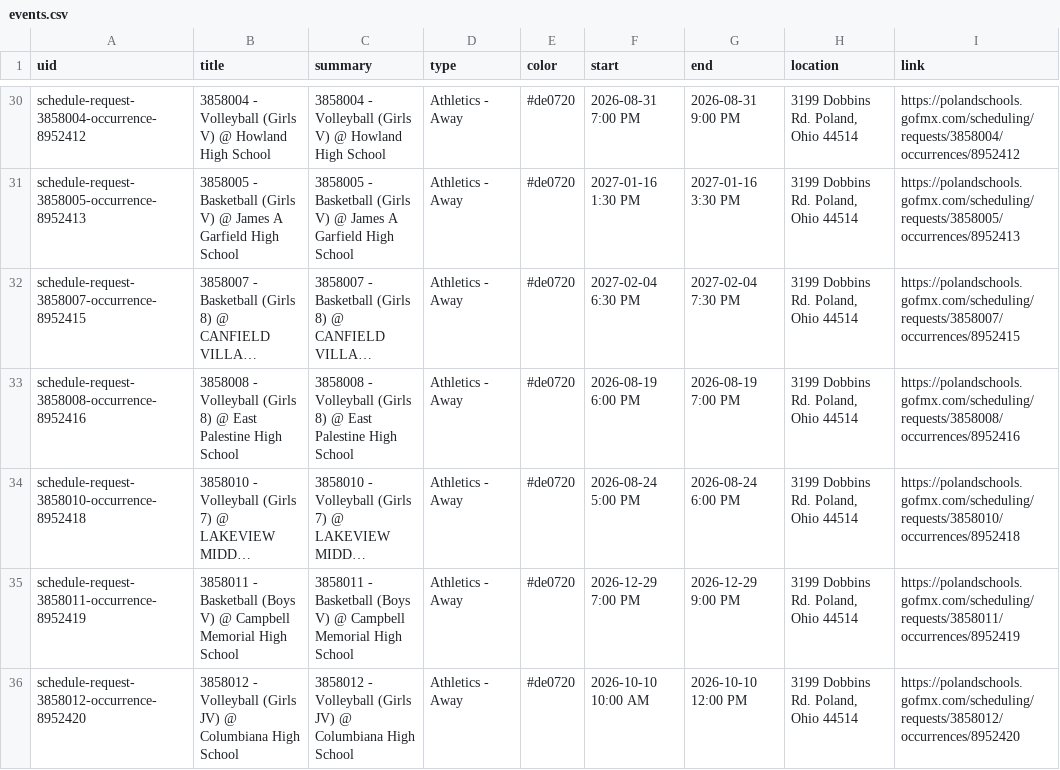
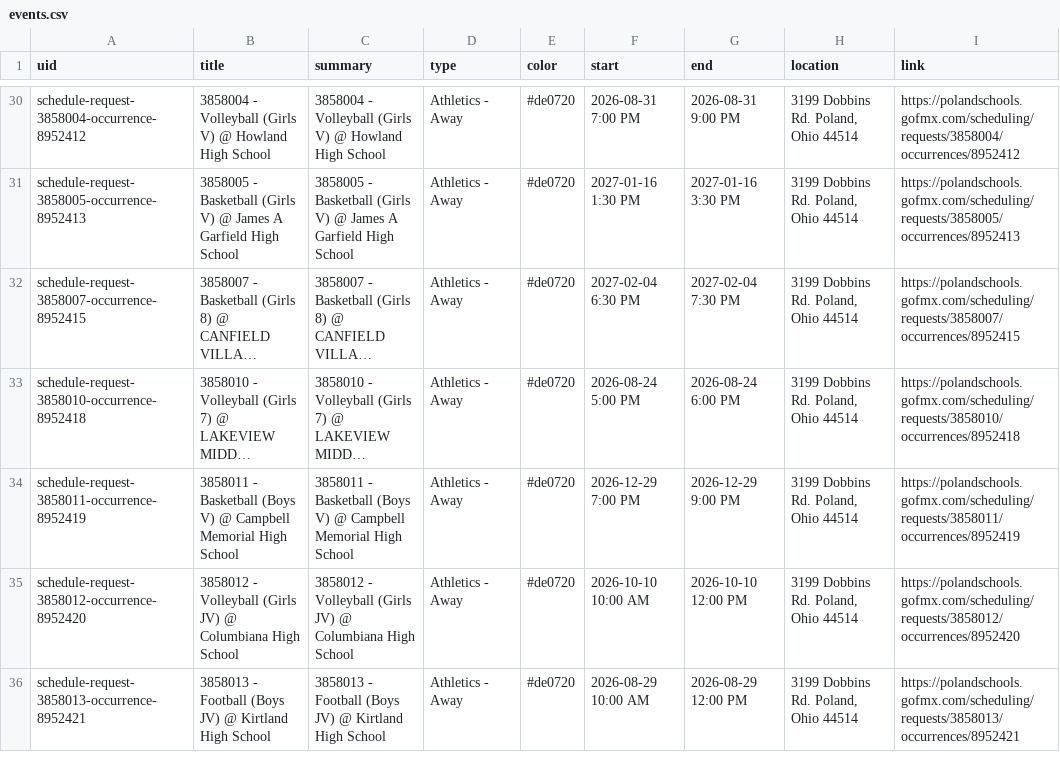
Before and after one commit to nruggieri-poland/calendar, a CSV file: output/events.csv, drawn as a sheet; only a part is shown, gaps mark what is left out; the shorter side is filled out with more unchanged rows; long unchanged cells end in …; the diff names each change by its address in the sheet, - before the commit and + after, or states it on an @@ line.

```diff
--- a/output/events.csv
+++ b/output/events.csv
-row 33: schedule-request-3858008-occurrence-8952416 | 3858008 - Volleyball (Girls 8) @ East Palestine High School | 3858008 - Volleyball (Girls 8) @ East Palestine High School | Athletics - Away | #de0720 | 2026-08-19 6:00 PM | 2026-08-19 7:00 PM | 3199 Dobbins Rd. Poland, Ohio 44514 | https://polandschools.gofmx.com/scheduling/requests/3858008/occurrences/8952416
```
Also changed, not shown: 3 other files.
